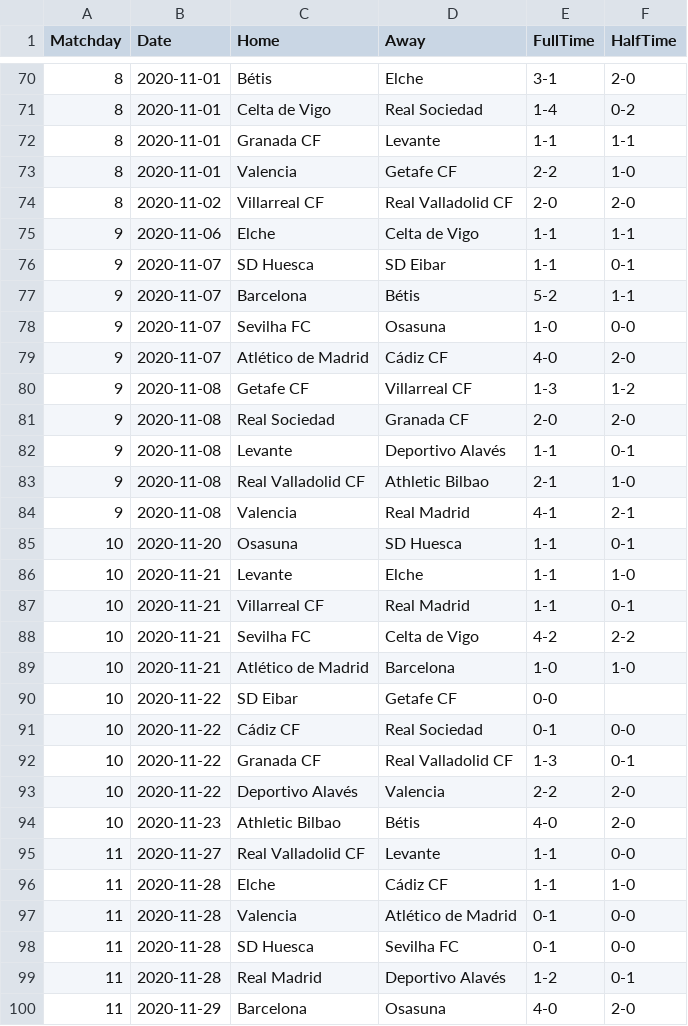
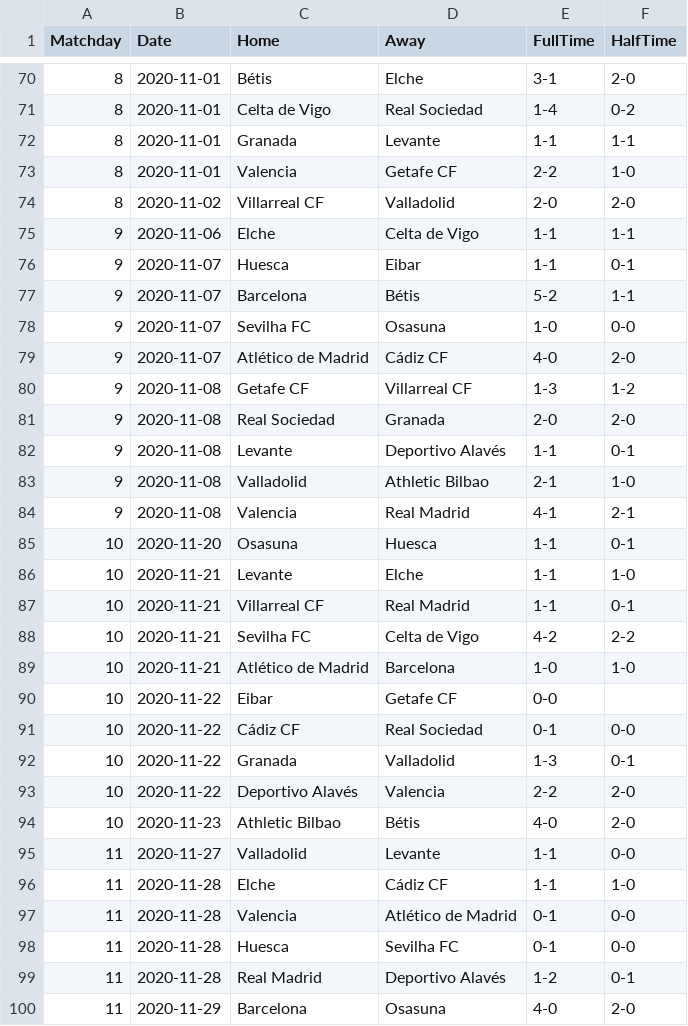
Before and after one commit to joaopssa/BISS, a CSV file: Backend/data/matches/laliga/laliga_2020_21.csv, drawn as a sheet; only a part is shown, gaps mark what is left out; the diff covers the shown part only.

```diff
--- a/Backend/data/matches/laliga/laliga_2020_21.csv
+++ b/Backend/data/matches/laliga/laliga_2020_21.csv
@@ -71,7 +71,7 @@ Matchday,Date,Home,Away,FullTime,HalfTime
 8,2020-11-01,Celta de Vigo,Real Sociedad,1-4,0-2
-8,2020-11-01,Granada CF,Levante,1-1,1-1
+8,2020-11-01,Granada,Levante,1-1,1-1
 8,2020-11-01,Valencia,Getafe CF,2-2,1-0
-8,2020-11-02,Villarreal CF,Real Valladolid CF,2-0,2-0
+8,2020-11-02,Villarreal CF,Valladolid,2-0,2-0
 9,2020-11-06,Elche,Celta de Vigo,1-1,1-1
-9,2020-11-07,SD Huesca,SD Eibar,1-1,0-1
+9,2020-11-07,Huesca,Eibar,1-1,0-1
 9,2020-11-07,Barcelona,Bétis,5-2,1-1
@@ -80,7 +80,7 @@ Matchday,Date,Home,Away,FullTime,HalfTime
 9,2020-11-08,Getafe CF,Villarreal CF,1-3,1-2
-9,2020-11-08,Real Sociedad,Granada CF,2-0,2-0
+9,2020-11-08,Real Sociedad,Granada,2-0,2-0
 9,2020-11-08,Levante,Deportivo Alavés,1-1,0-1
-9,2020-11-08,Real Valladolid CF,Athletic Bilbao,2-1,1-0
+9,2020-11-08,Valladolid,Athletic Bilbao,2-1,1-0
 9,2020-11-08,Valencia,Real Madrid,4-1,2-1
-10,2020-11-20,Osasuna,SD Huesca,1-1,0-1
+10,2020-11-20,Osasuna,Huesca,1-1,0-1
 10,2020-11-21,Levante,Elche,1-1,1-0
@@ -89,11 +89,11 @@ Matchday,Date,Home,Away,FullTime,HalfTime
 10,2020-11-21,Atlético de Madrid,Barcelona,1-0,1-0
-10,2020-11-22,SD Eibar,Getafe CF,0-0,
+10,2020-11-22,Eibar,Getafe CF,0-0,
 10,2020-11-22,Cádiz CF,Real Sociedad,0-1,0-0
-10,2020-11-22,Granada CF,Real Valladolid CF,1-3,0-1
+10,2020-11-22,Granada,Valladolid,1-3,0-1
 10,2020-11-22,Deportivo Alavés,Valencia,2-2,2-0
 10,2020-11-23,Athletic Bilbao,Bétis,4-0,2-0
-11,2020-11-27,Real Valladolid CF,Levante,1-1,0-0
+11,2020-11-27,Valladolid,Levante,1-1,0-0
 11,2020-11-28,Elche,Cádiz CF,1-1,1-0
 11,2020-11-28,Valencia,Atlético de Madrid,0-1,0-0
-11,2020-11-28,SD Huesca,Sevilha FC,0-1,0-0
+11,2020-11-28,Huesca,Sevilha FC,0-1,0-0
 11,2020-11-28,Real Madrid,Deportivo Alavés,1-2,0-1
```
Also changed, not shown: 140 edited cells elsewhere in this file, Backend/data/matches/ligue1/ligue1_2014_15.csv, Backend/data/matches/ligue1/ligue1_2015_16.csv, 49 other files.
